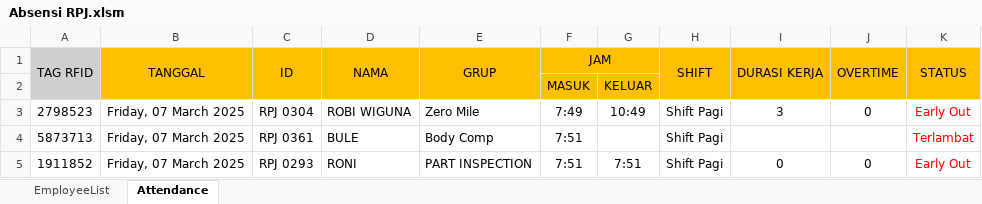
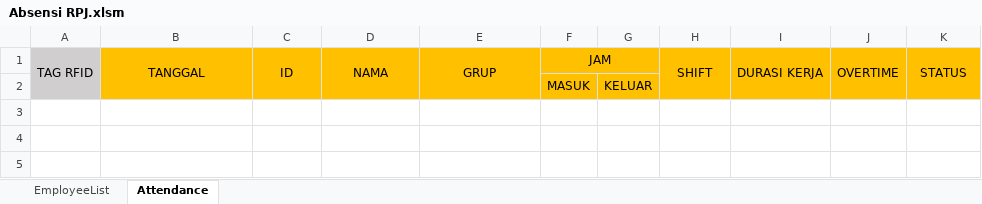
Before and after one commit to nkymko/service-desk, an Excel workbook: Absensi RPJ.xlsm, sheet Attendance, drawn as a sheet; values as stored, in another font and other column widths than the file's, no borders; the diff names each change by its address in the sheet, - before the commit and + after, or states it on an @@ line.

```diff
--- a/Absensi RPJ.xlsm (sheet Attendance)
+++ b/Absensi RPJ.xlsm (sheet Attendance)
-row 3: 2798523 | Friday, 07 March 2025 | RPJ 0304 | ROBI WIGUNA | Zero Mile | 7:49 | 10:49 | Shift Pagi | 3 | 0 | Early Out
-row 4: 5873713 | Friday, 07 March 2025 | RPJ 0361 | BULE | Body Comp | 7:51 |  | Shift Pagi |  |  | Terlambat
-row 5: 1911852 | Friday, 07 March 2025 | RPJ 0293 | RONI | PART INSPECTION | 7:51 | 7:51 | Shift Pagi | 0 | 0 | Early Out
```
Also changed, not shown: sheet EmployeeList, formulas that keep their value, charts or pictures.
